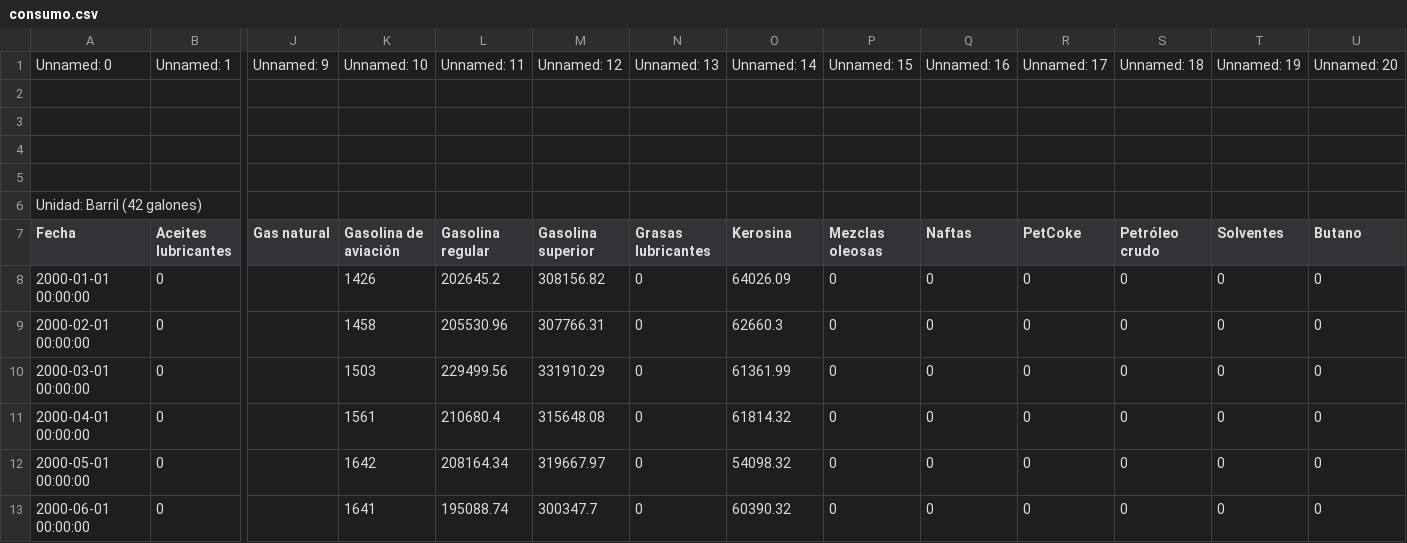
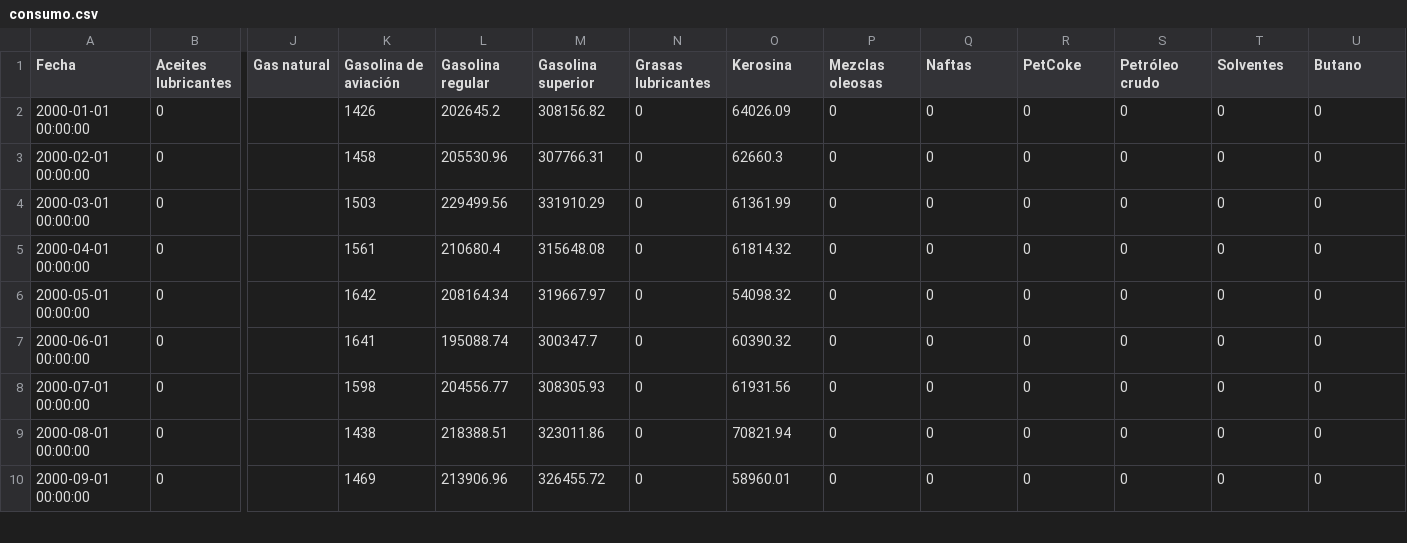
Before and after one commit to Czar272/Lab1_DS, a CSV file: data/CSV/consumo.csv, drawn as a sheet; only a part is shown, gaps mark what is left out; the shorter side is filled out with more unchanged rows; removed rows and columns are numbered as before the commit, all else as after; rows hold the shown columns only; ↵ is a line break in a cell; the diff names each change by its address in the sheet, - before the commit and + after, or states it on an @@ line.

```diff
--- a/data/CSV/consumo.csv
+++ b/data/CSV/consumo.csv
-row 1: Unnamed: 0 | Unnamed: 1 | Unnamed: 9 | Unnamed: 10 | Unnamed: 11 | Unnamed: 12 | Unnamed: 13 | Unnamed: 14 | Unnamed: 15 | Unnamed: 16 | Unnamed: 17 | Unnamed: 18 | Unnamed: 19 | Unnamed: 20
-row 2: (empty)
-row 3: (empty)
-row 4: (empty)
-row 5: (empty)
-row 6: Unidad: Barril (42 galones)
-P1: Mezclas ↵ oleosas
+P1: Mezclas oleosas
```
Also changed, not shown: data/CSV/costoImport.csv, data/CSV/exportacion.csv, 1 other file.
